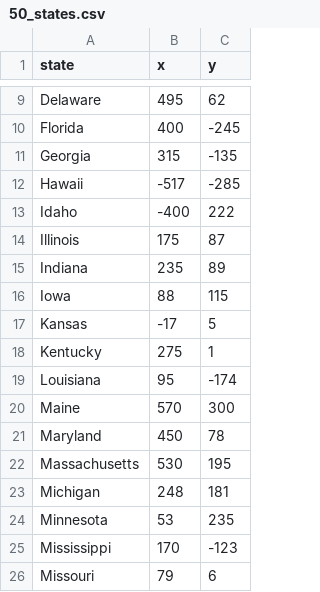
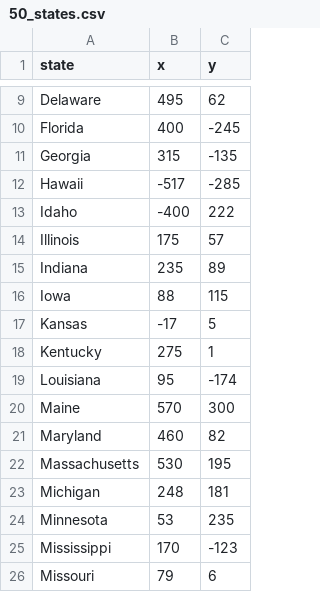
Before and after one commit to KraemericaIndustries/p-GameForSusan, a CSV file: 50_states.csv, drawn as a sheet; only a part is shown, gaps mark what is left out.

Commit message:
IMPROVEMENT:  Tweaked 50_states.csv to improve user experience

```diff
--- a/50_states.csv
+++ b/50_states.csv
@@ -13,3 +13,3 @@ Hawaii,-517,-285
 Idaho,-400,222
-Illinois,175,87
+Illinois,175,57
 Indiana,235,89
@@ -20,3 +20,3 @@ Louisiana,95,-174
 Maine,570,300
-Maryland,450,78
+Maryland,460,82
 Massachusetts,530,195
```
